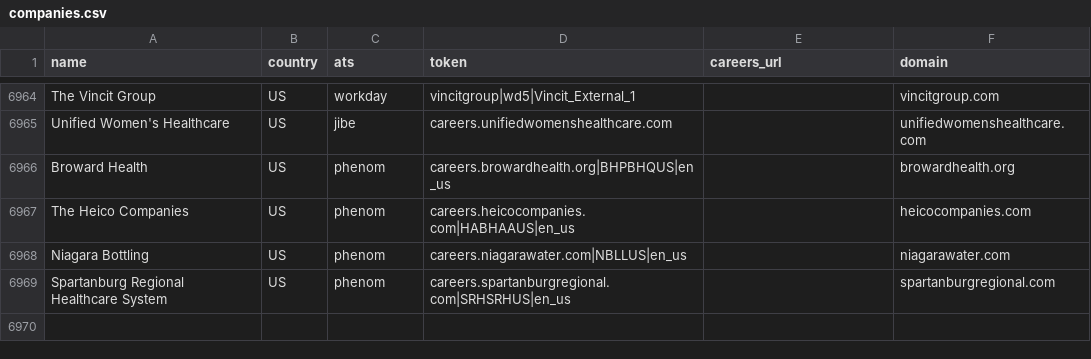
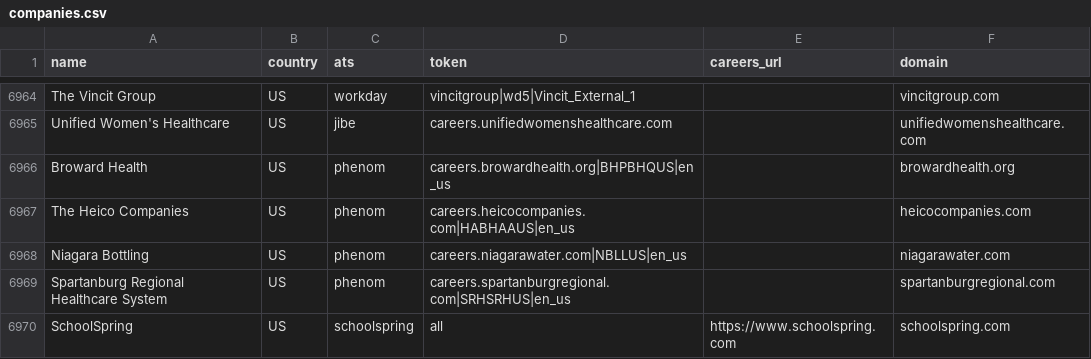
Before and after one commit to Savankumargoswami/rolearch, a CSV file: worker/companies/companies.csv, drawn as a sheet; only a part is shown, gaps mark what is left out; the diff names each change by its address in the sheet, - before the commit and + after, or states it on an @@ line.

```diff
--- a/worker/companies/companies.csv
+++ b/worker/companies/companies.csv
+row 6970: SchoolSpring | US | schoolspring | all | https://www.schoolspring.com | schoolspring.com
```
Also changed, not shown: 3 other files.
